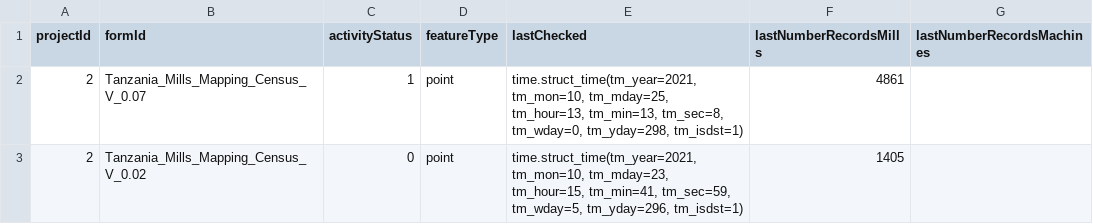
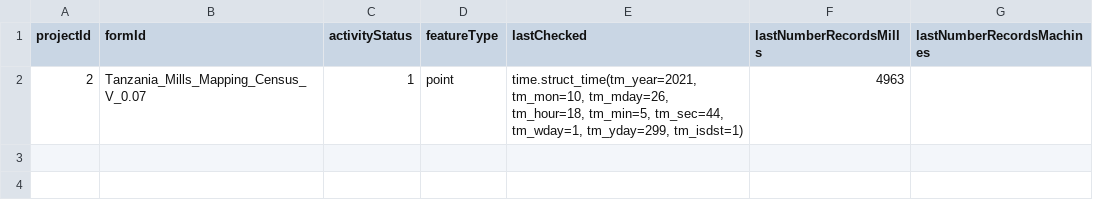
Before and after one commit to timlamec/MillsMap-1, a CSV file: app/static/form_config.csv, drawn as a sheet.

Commit message:
adding a check that if a form has been removed from the config file its data gets removed from the folder

```diff
--- a/app/static/form_config.csv
+++ b/app/static/form_config.csv
@@ -1,3 +1,2 @@
 projectId,formId,activityStatus,featureType,lastChecked,lastNumberRecordsMills,lastNumberRecordsMachines
-2,Tanzania_Mills_Mapping_Census_V_0.07,1,point,"time.struct_time(tm_year=2021, tm_mon=10, tm_mday=25, tm_hour=13, tm_min=13, tm_sec=8, tm_wday=0, tm_yday=298, tm_isdst=1)",4861,
-2,Tanzania_Mills_Mapping_Census_V_0.02,0,point,"time.struct_time(tm_year=2021, tm_mon=10, tm_mday=23, tm_hour=15, tm_min=41, tm_sec=59, tm_wday=5, tm_yday=296, tm_isdst=1)",1405,
+2,Tanzania_Mills_Mapping_Census_V_0.07,1,point,"time.struct_time(tm_year=2021, tm_mon=10, tm_mday=26, tm_hour=18, tm_min=5, tm_sec=44, tm_wday=1, tm_yday=299, tm_isdst=1)",4963,
```
Also changed, not shown: 1 other file.
